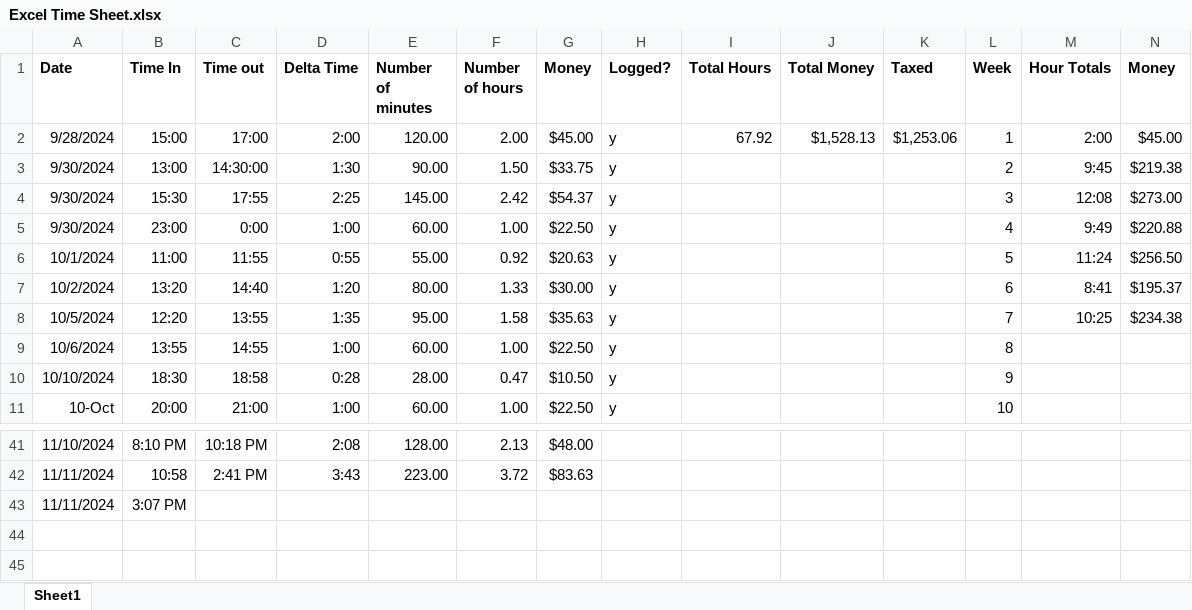
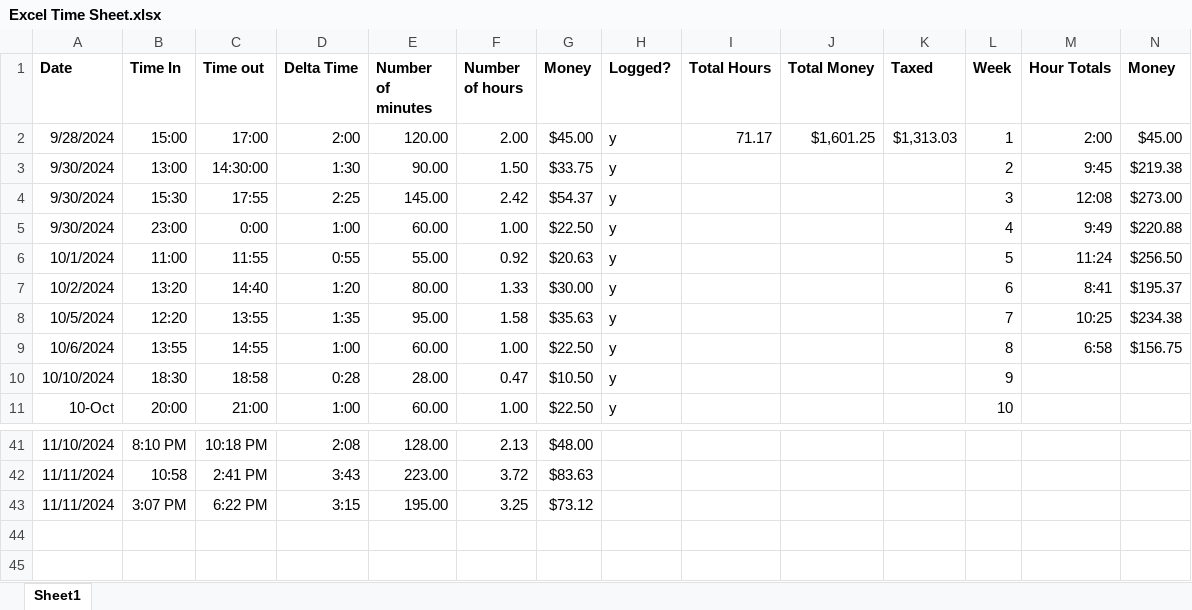
Before and after one commit to andrewpatcarr/CV_OrigamiRobot_Fall2024, an Excel workbook: Excel Time Sheet.xlsx, sheet Sheet1, drawn as a sheet; only a part is shown, gaps mark what is left out; values as stored, in another font and other column widths than the file's, no borders; the diff names each change by its address in the sheet, - before the commit and + after, or states it on an @@ line.

Commit message:
add log entry and update time

```diff
--- a/Excel Time Sheet.xlsx (sheet Sheet1)
+++ b/Excel Time Sheet.xlsx (sheet Sheet1)
-I2 (Total Hours): 67.92
+I2 (Total Hours): 71.17
-J2 (Total Money): $1,528.13
+J2 (Total Money): $1,601.25
-K2 (Taxed): $1,253.06
+K2 (Taxed): $1,313.03
-M9 (Hour Totals): (empty)
+M9 (Hour Totals): 6:58
-N9 (Money): (empty)
+N9 (Money): $156.75
-C43 (Time out): (empty)
+C43 (Time out): 6:22 PM
-D43 (Delta Time): (empty)
+D43 (Delta Time): 3:15
-E43 (Number of minutes): (empty)
+E43 (Number of minutes): 195.00
-F43 (Number of hours): (empty)
+F43 (Number of hours): 3.25
-G43 (Money): (empty)
+G43 (Money): $73.12
```
Also changed, not shown: 1 other file.
